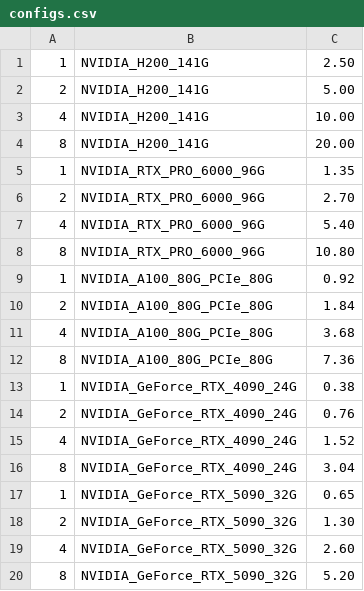
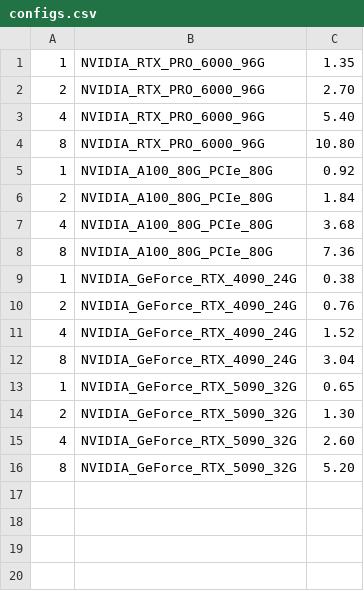
Before and after one commit to rajat709/de_nodes, a CSV file: yotta/configs.csv, drawn as a sheet.

Commit message:
Update configs.csv

```diff
--- a/yotta/configs.csv
+++ b/yotta/configs.csv
@@ -1,5 +1 @@
-1, NVIDIA_H200_141G, 2.50,
-2, NVIDIA_H200_141G, 5.00,
-4, NVIDIA_H200_141G, 10.00,
-8, NVIDIA_H200_141G, 20.00,
 1, NVIDIA_RTX_PRO_6000_96G, 1.35,
```
